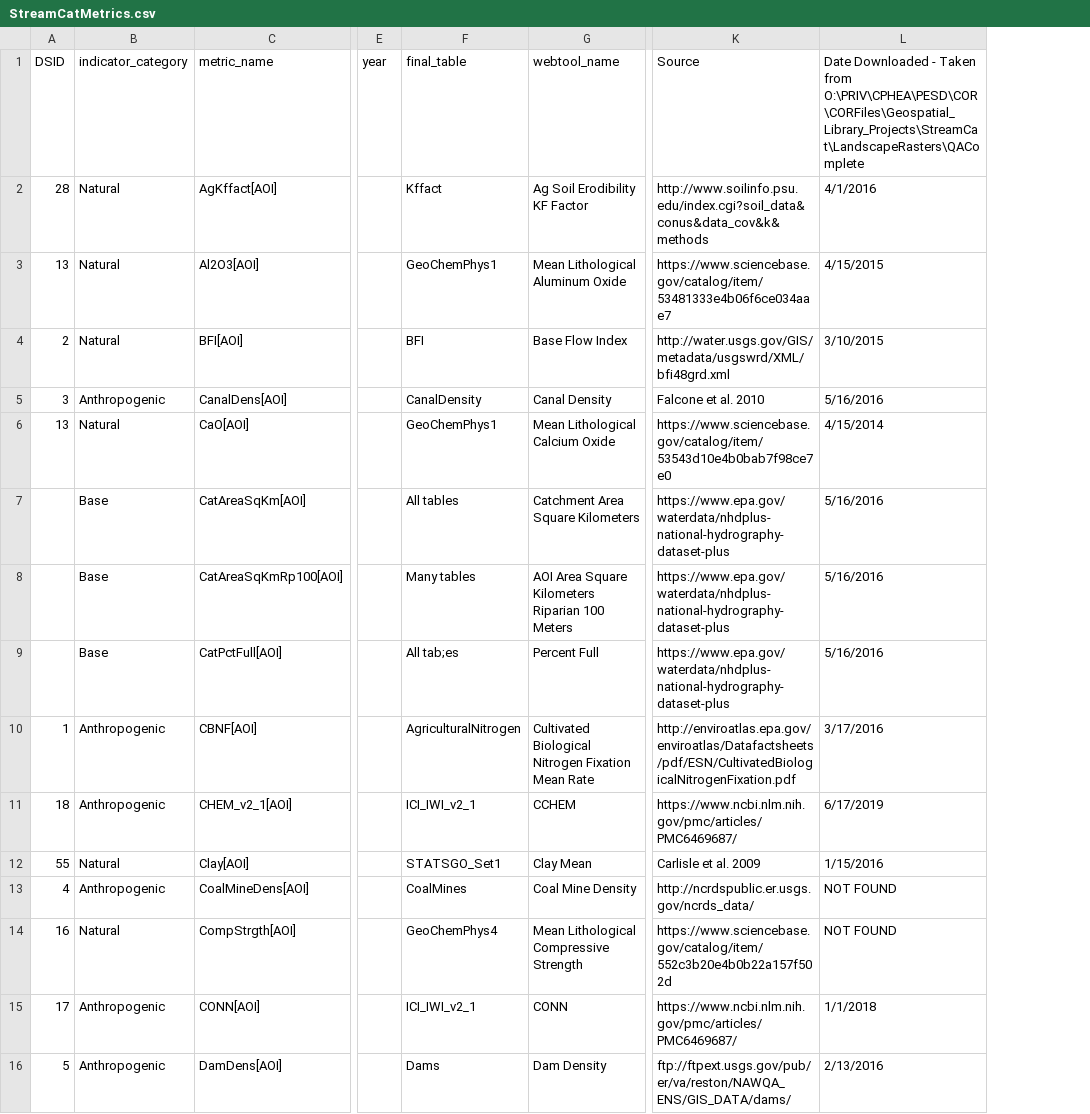
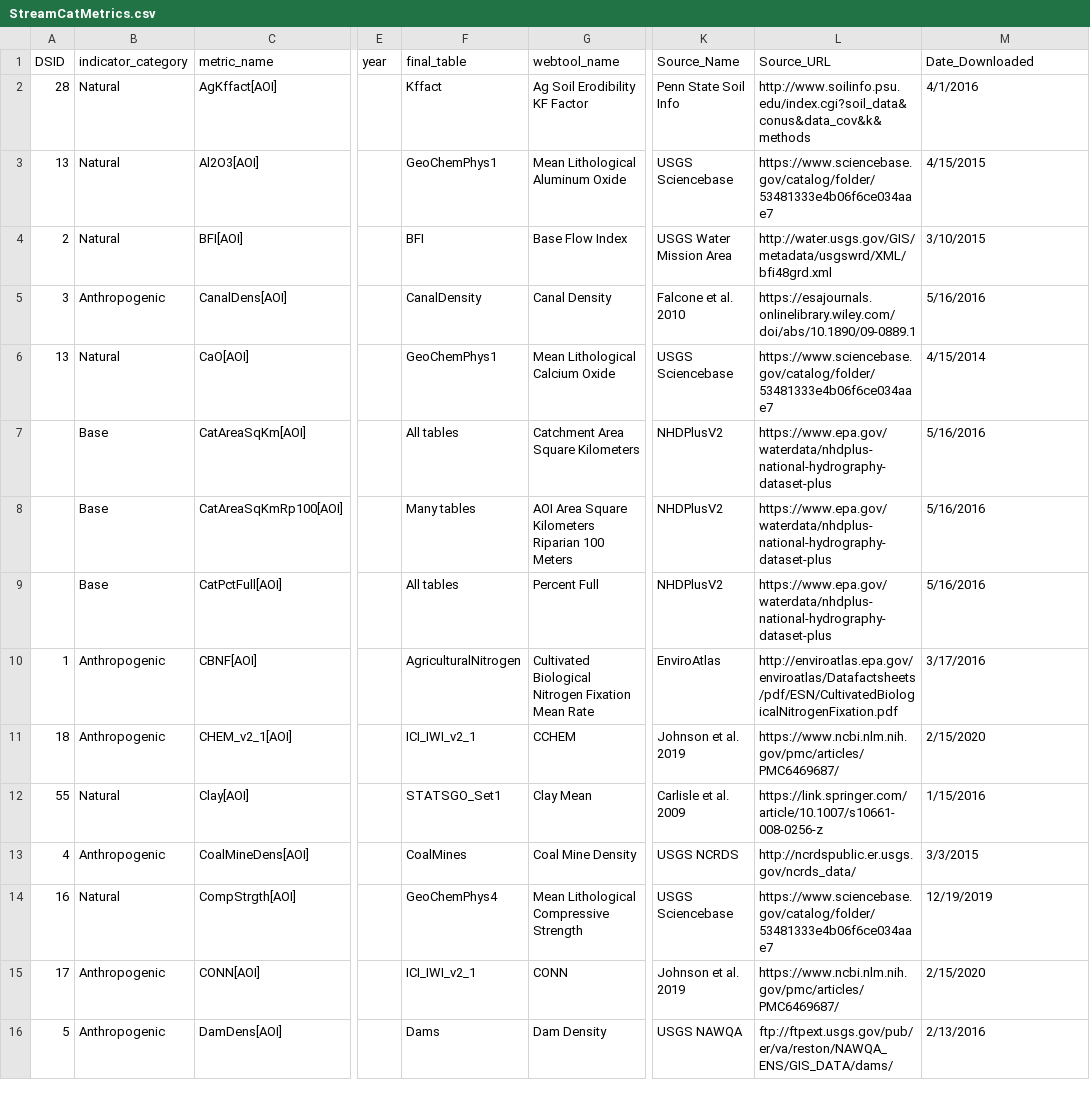
Before and after one commit to USEPA/StreamCat, a CSV file: StreamCatMetrics.csv, drawn as a sheet; only a part is shown, gaps mark what is left out; addresses are those after the commit; the diff covers the shown part only; the diff names each change by its address in the sheet, - before the commit and + after, or states it on an @@ line.

Commit message:
Update to StreamCatMetrics.csv

```diff
--- a/StreamCatMetrics.csv
+++ b/StreamCatMetrics.csv
+column K (Source_Name), rows 2-16: Penn State Soil Info | USGS Sciencebase | USGS Water Mission Area | Falcone et al. 2010 | USGS Sciencebase | NHDPlusV2 | NHDPlusV2 | NHDPlusV2 | EnviroAtlas | Johnson et al. 2019 | Carlisle et al. 2009 | USGS NCRDS | USGS Sciencebase | Johnson et al. 2019 | USGS NAWQA
-L1: Source
+L1: Source_URL
-M1: Date Downloaded - Taken from O:\PRIV\CPHEA\PESD\COR\CORFiles\Geospatial_Library_Projects\StreamCat\LandscapeRasters\QAComplete
+M1: Date_Downloaded
-L3 (Source_URL): https://www.sciencebase.gov/catalog/item/53481333e4b06f6ce034aae7
+L3 (Source_URL): https://www.sciencebase.gov/catalog/folder/53481333e4b06f6ce034aae7
-L5 (Source_URL): Falcone et al. 2010
+L5 (Source_URL): https://esajournals.onlinelibrary.wiley.com/doi/abs/10.1890/09-0889.1
-L6 (Source_URL): https://www.sciencebase.gov/catalog/item/53543d10e4b0bab7f98ce7e0
+L6 (Source_URL): https://www.sciencebase.gov/catalog/folder/53481333e4b06f6ce034aae7
-F9 (final_table): All tab;es
+F9 (final_table): All tables
-M11 (Date_Downloaded): 6/17/2019
+M11 (Date_Downloaded): 2/15/2020
-L12 (Source_URL): Carlisle et al. 2009
+L12 (Source_URL): https://link.springer.com/article/10.1007/s10661-008-0256-z
-M13 (Date_Downloaded): NOT FOUND
+M13 (Date_Downloaded): 3/3/2015
-L14 (Source_URL): https://www.sciencebase.gov/catalog/item/552c3b20e4b0b22a157f502d
+L14 (Source_URL): https://www.sciencebase.gov/catalog/folder/53481333e4b06f6ce034aae7
-M14 (Date_Downloaded): NOT FOUND
+M14 (Date_Downloaded): 12/19/2019
-M15 (Date_Downloaded): 1/1/2018
+M15 (Date_Downloaded): 2/15/2020
```
Also changed, not shown: 35 edited cells elsewhere in this file, 1 other file.
